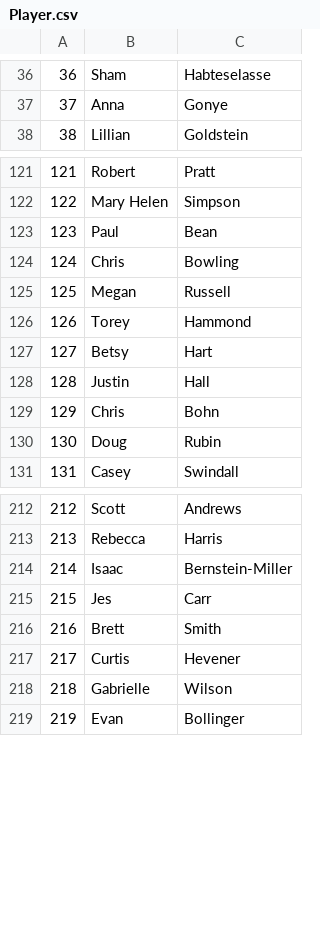
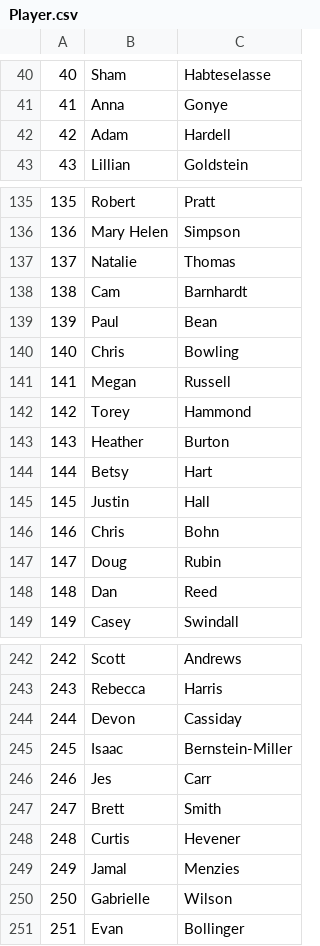
Before and after one commit to b-twice/rvau-api, a CSV file: db/seed/Player.csv, drawn as a sheet; only a part is shown, gaps mark what is left out; the diff covers the shown part only; the diff names each change by its address in the sheet, - before the commit and + after, or states it on an @@ line.

```diff
--- a/db/seed/Player.csv
+++ b/db/seed/Player.csv
@@ column A renumbered from row 21 down @@
+row 42: 42 | Adam | Hardell
+row 137: 137 | Natalie | Thomas
+row 138: 138 | Cam | Barnhardt
+row 143: 143 | Heather | Burton
+row 148: 148 | Dan | Reed
+row 244: 244 | Devon | Cassiday
+row 249: 249 | Jamal | Menzies
```
Also changed, not shown: 26 added rows, 1 removed row and 1 moved row elsewhere in this file, db/seed/Game.csv, db/seed/PlayerLeague.csv, 4 other files.
